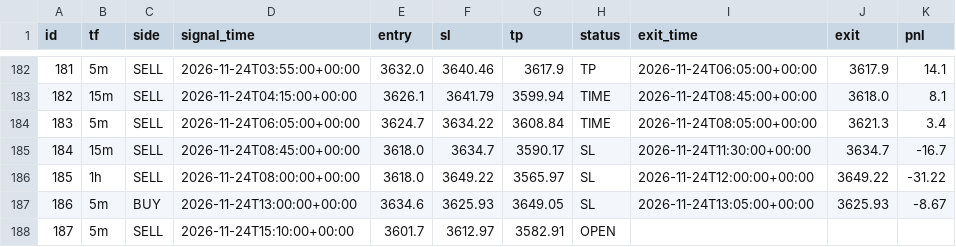
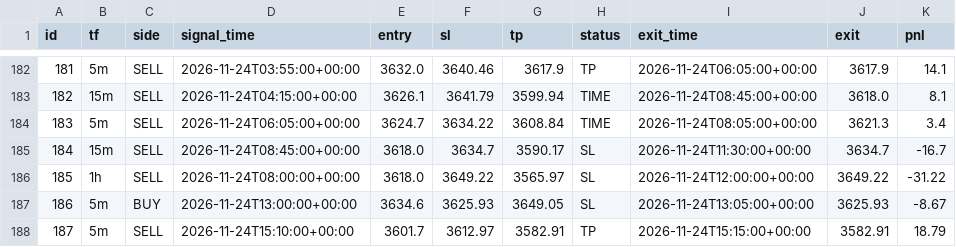
Before and after one commit to wasmehari-lang/-, a CSV file: trades.csv, drawn as a sheet; only a part is shown, gaps mark what is left out.

Commit message:
update trades

```diff
--- a/trades.csv
+++ b/trades.csv
@@ -187,2 +187,2 @@ id,tf,side,signal_time,entry,sl,tp,status,exit_time,exit,pnl
 186,5m,BUY,2026-11-24T13:00:00+00:00,3634.6,3625.93,3649.05,SL,2026-11-24T13:05:00+00:00,3625.93,-8.67
-187,5m,SELL,2026-11-24T15:10:00+00:00,3601.7,3612.97,3582.91,OPEN,,,
+187,5m,SELL,2026-11-24T15:10:00+00:00,3601.7,3612.97,3582.91,TP,2026-11-24T15:15:00+00:00,3582.91,18.79
```
